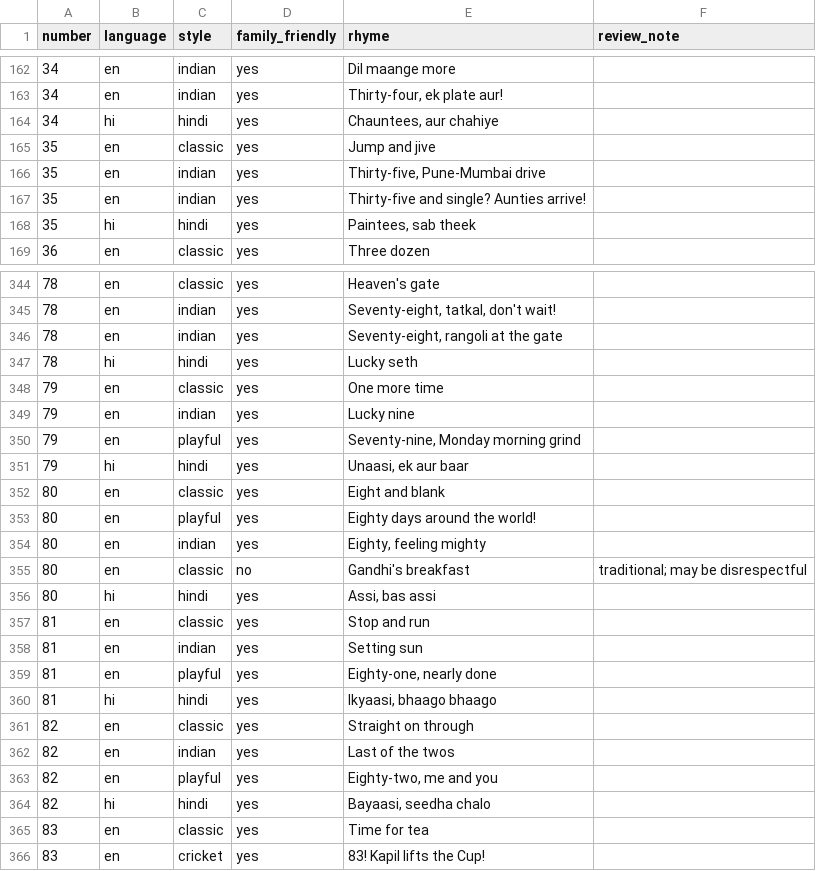
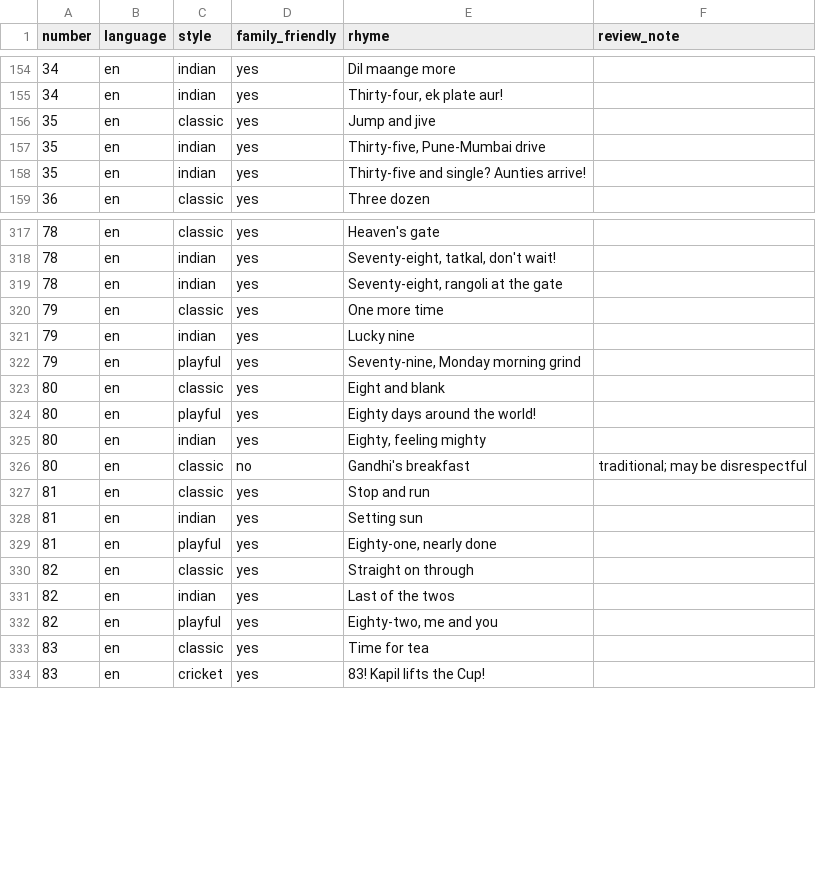
Before and after one commit to virapandy/pocket-game-night, a CSV file: docs/games/tambola/rhymes.csv, drawn as a sheet; only a part is shown, gaps mark what is left out; the diff covers the shown part only; the diff names each change by its address in the sheet, - before the commit and + after, or states it on an @@ line.

```diff
--- a/docs/games/tambola/rhymes.csv
+++ b/docs/games/tambola/rhymes.csv
-row 164: 34 | hi | hindi | yes | Chauntees, aur chahiye
-row 168: 35 | hi | hindi | yes | Paintees, sab theek
-row 347: 78 | hi | hindi | yes | Lucky seth
-row 351: 79 | hi | hindi | yes | Unaasi, ek aur baar
-row 356: 80 | hi | hindi | yes | Assi, bas assi
-row 360: 81 | hi | hindi | yes | Ikyaasi, bhaago bhaago
-row 364: 82 | hi | hindi | yes | Bayaasi, seedha chalo
```
Also changed, not shown: 29 removed rows elsewhere in this file, 4 other files.
